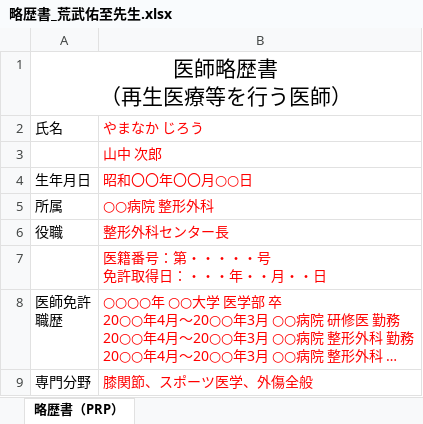
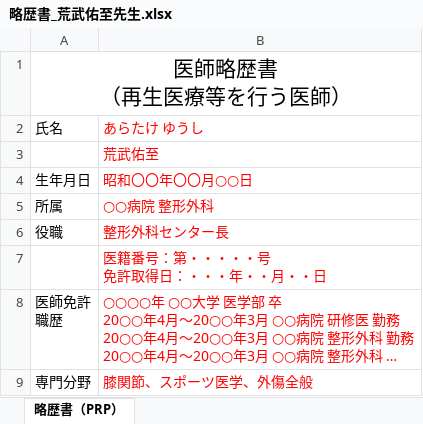
Before and after one commit to kubokura-netizen/izumiyama, an Excel workbook: PRP申請書類 自動転記ツール/01_input【ヒアリングシートをここへ】/略歴書_荒武佑至先生.xlsx, sheet 略歴書（PRP）, drawn as a sheet; only a part is shown; long unchanged cells end in …; values as stored, in another font and other column widths than the file's, no borders; the diff names each change by its address in the sheet, - before the commit and + after, or states it on an @@ line.

```diff
--- a/PRP申請書類 自動転記ツール/01_input【ヒアリングシートをここへ】/略歴書_荒武佑至先生.xlsx (sheet 略歴書（PRP）)
+++ b/PRP申請書類 自動転記ツール/01_input【ヒアリングシートをここへ】/略歴書_荒武佑至先生.xlsx (sheet 略歴書（PRP）)
-B2: やまなか じろう
+B2: あらたけ ゆうし
-B3: 山中 次郎
+B3: 荒武佑至
```
Also changed, not shown: PRP申請書類 自動転記ツール/01_input【ヒアリングシートをここへ】/略歴書_大井知泉先生.xlsx, PRP申請書類 自動転記ツール/99_data/テンプレート/3種筋腱靭帯系PRP/01.【様式第一の二】 再生医療等提供計画 (治療) 整形外科(・三種）.xlsx, 8 other files.
